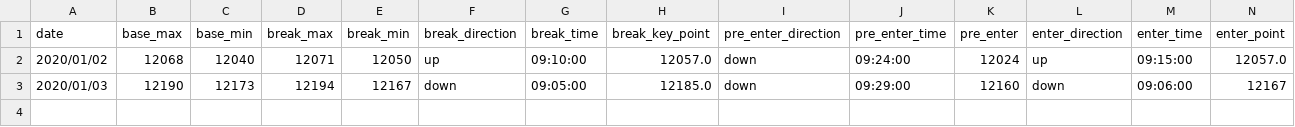
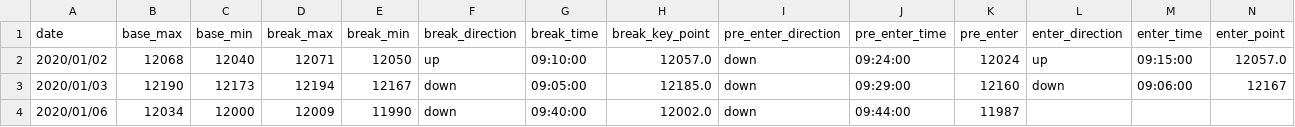
Before and after one commit to ngxial03/Future, a CSV file: out/happy_202001.csv, drawn as a sheet; only a part is shown; rows hold the shown columns only; the diff names each change by its address in the sheet, - before the commit and + after, or states it on an @@ line.

```diff
--- a/out/happy_202001.csv
+++ b/out/happy_202001.csv
+row 4: 2020/01/06 | 12034 | 12000 | 12009 | 11990 | down | 09:40:00 | 12002.0 | down | 09:44:00 | 11987
```
Also changed, not shown: out/happy_total.csv, out/max_min_total.csv, 2 other files.
